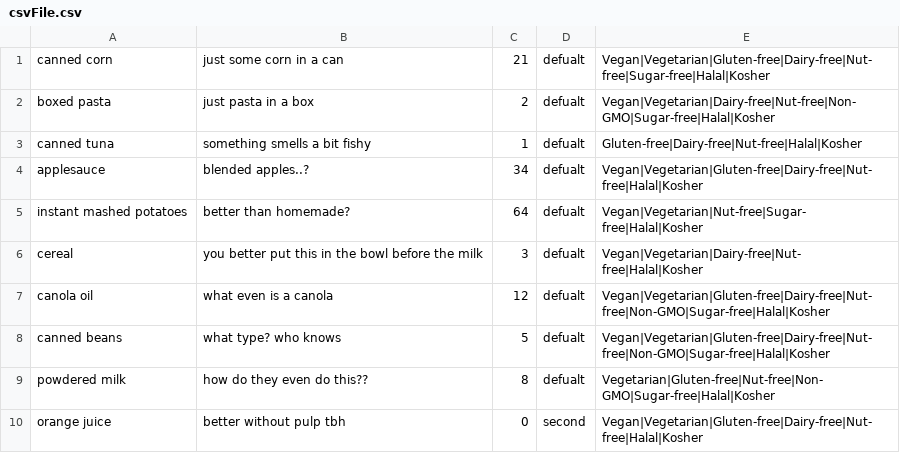
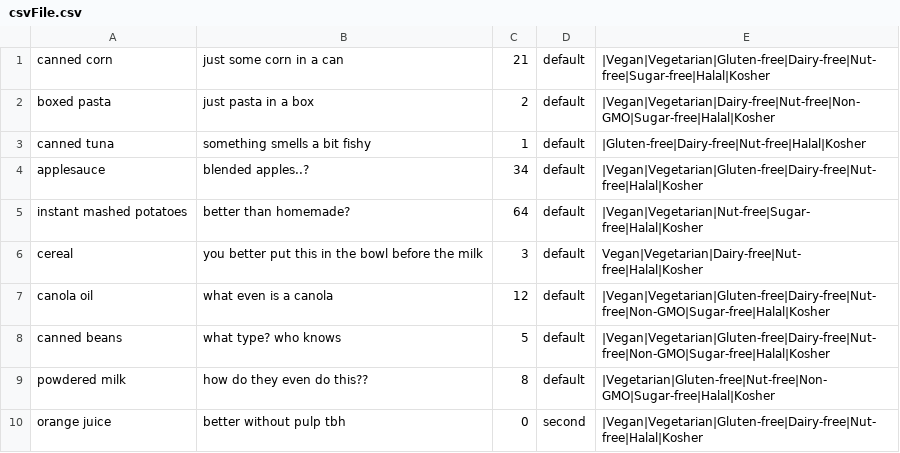
Before and after one commit to BergenTech/web-application-final-project-aee, a CSV file: static/csvFile.csv, drawn as a sheet.

```diff
--- a/static/csvFile.csv
+++ b/static/csvFile.csv
@@ -1,10 +1,10 @@
-canned corn,just some corn in a can,21,defualt, Vegan|Vegetarian|Gluten-free|Dairy-free|Nut-free|Sugar-free|Halal|Kosher
-boxed pasta,just pasta in a box,2,defualt, Vegan|Vegetarian|Dairy-free|Nut-free|Non-GMO|Sugar-free|Halal|Kosher
-canned tuna,something smells a bit fishy,1,defualt, Gluten-free|Dairy-free|Nut-free|Halal|Kosher
-applesauce,blended apples..?,34,defualt, Vegan|Vegetarian|Gluten-free|Dairy-free|Nut-free|Halal|Kosher
-instant mashed potatoes,better than homemade?,64,defualt, Vegan|Vegetarian|Nut-free|Sugar-free|Halal|Kosher
-cereal,you better put this in the bowl before the milk,3,defualt, Vegan|Vegetarian|Dairy-free|Nut-free|Halal|Kosher
-canola oil,what even is a canola,12,defualt, Vegan|Vegetarian|Gluten-free|Dairy-free|Nut-free|Non-GMO|Sugar-free|Halal|Kosher
-canned beans,what type? who knows,5,defualt, Vegan|Vegetarian|Gluten-free|Dairy-free|Nut-free|Non-GMO|Sugar-free|Halal|Kosher
-powdered milk,how do they even do this??,8,defualt, Vegetarian|Gluten-free|Nut-free|Non-GMO|Sugar-free|Halal|Kosher
-orange juice,better without pulp tbh,0,second, Vegan|Vegetarian|Gluten-free|Dairy-free|Nut-free|Halal|Kosher
+canned corn,just some corn in a can,21,default, |Vegan|Vegetarian|Gluten-free|Dairy-free|Nut-free|Sugar-free|Halal|Kosher
+boxed pasta,just pasta in a box,2,default, |Vegan|Vegetarian|Dairy-free|Nut-free|Non-GMO|Sugar-free|Halal|Kosher
+canned tuna,something smells a bit fishy,1,default, |Gluten-free|Dairy-free|Nut-free|Halal|Kosher
+applesauce,blended apples..?,34,default, |Vegan|Vegetarian|Gluten-free|Dairy-free|Nut-free|Halal|Kosher
+instant mashed potatoes,better than homemade?,64,default, |Vegan|Vegetarian|Nut-free|Sugar-free|Halal|Kosher
+cereal,you better put this in the bowl before the milk,3,default, Vegan|Vegetarian|Dairy-free|Nut-free|Halal|Kosher
+canola oil,what even is a canola,12,default, |Vegan|Vegetarian|Gluten-free|Dairy-free|Nut-free|Non-GMO|Sugar-free|Halal|Kosher
+canned beans,what type? who knows,5,default, |Vegan|Vegetarian|Gluten-free|Dairy-free|Nut-free|Non-GMO|Sugar-free|Halal|Kosher
+powdered milk,how do they even do this??,8,default, |Vegetarian|Gluten-free|Nut-free|Non-GMO|Sugar-free|Halal|Kosher
+orange juice,better without pulp tbh,0,second, |Vegan|Vegetarian|Gluten-free|Dairy-free|Nut-free|Halal|Kosher
```
Also changed, not shown: 9 other files.
